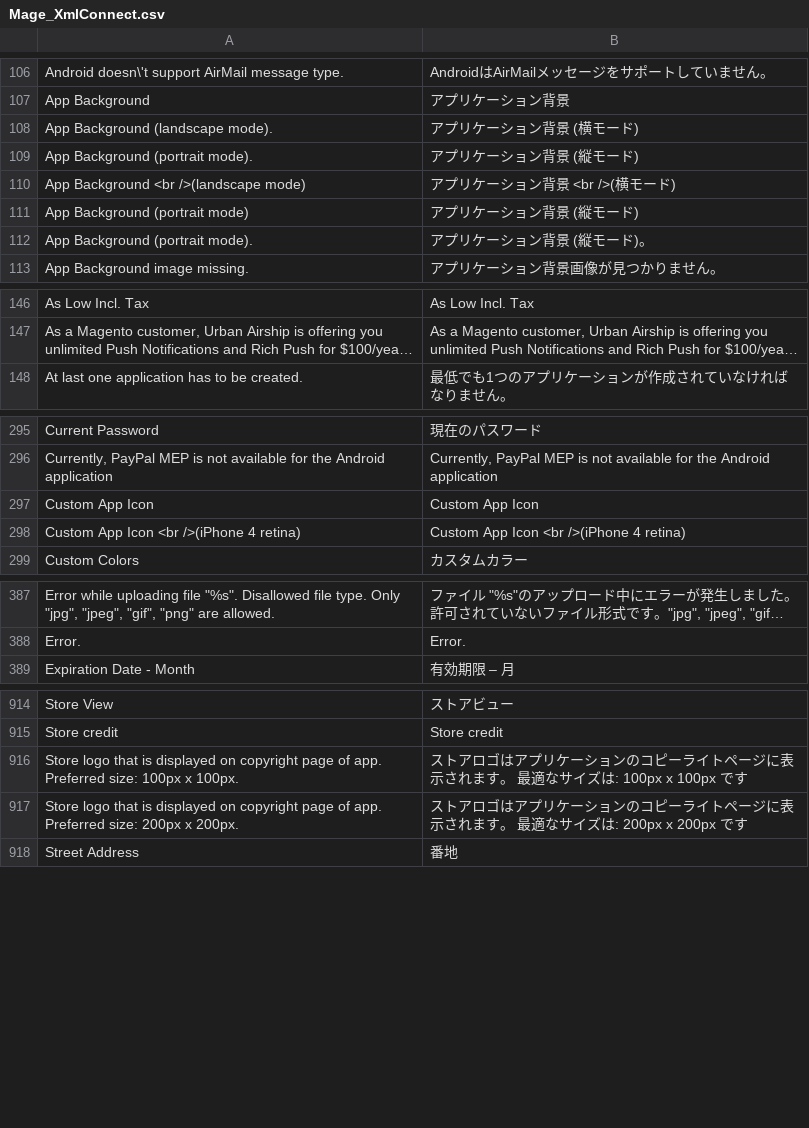
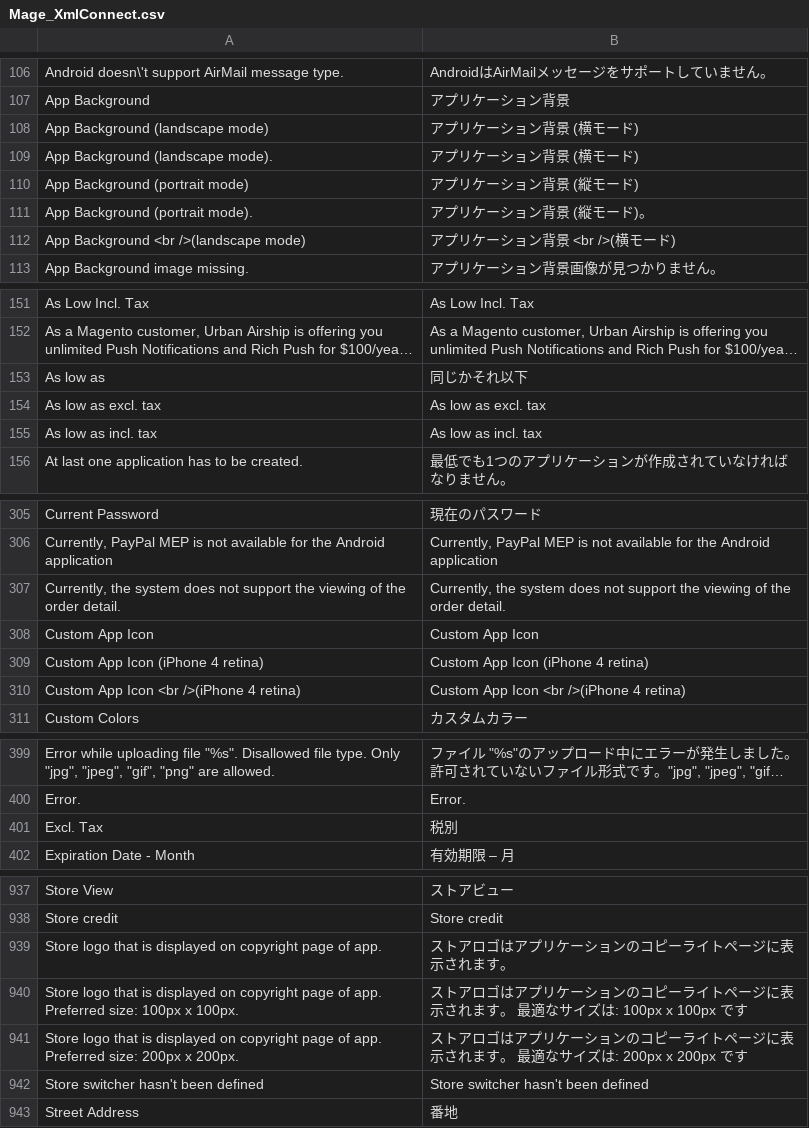
Before and after one commit to HirokazuNishi/Magento-Japanese-Translation, a CSV file: app/locale/ja_JP/Mage_XmlConnect.csv, drawn as a sheet; only a part is shown, gaps mark what is left out; long unchanged cells end in …; removed rows and columns are numbered as before the commit, all else as after; the diff covers the shown part only; the diff names each change by its address in the sheet, - before the commit and + after, or states it on an @@ line.

```diff
--- a/app/locale/ja_JP/Mage_XmlConnect.csv
+++ b/app/locale/ja_JP/Mage_XmlConnect.csv
+row 108: App Background (landscape mode) | アプリケーション背景 (横モード)
-row 109: App Background (portrait mode). | アプリケーション背景 (縦モード)
@@ row 110 moved to row 112: App Background <br />(landscape mode) @@
+row 153: As low as | 同じかそれ以下
+row 154: As low as excl. tax | As low as excl. tax
+row 155: As low as incl. tax | As low as incl. tax
+row 307: Currently, the system does not support the viewing of the order detail. | Currently, the system does not support the viewing of the order detail.
+row 309: Custom App Icon (iPhone 4 retina) | Custom App Icon (iPhone 4 retina)
+row 401: Excl. Tax | 税別
+row 939: Store logo that is displayed on copyright page of app. | ストアロゴはアプリケーションのコピーライトページに表示されます。
+row 942: Store switcher hasn't been defined | Store switcher hasn't been defined
```
Also changed, not shown: 17 added rows and 1 edited cell elsewhere in this file.
